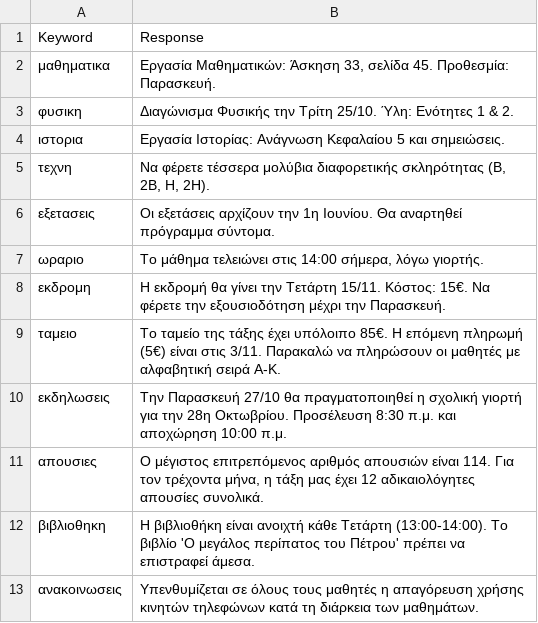
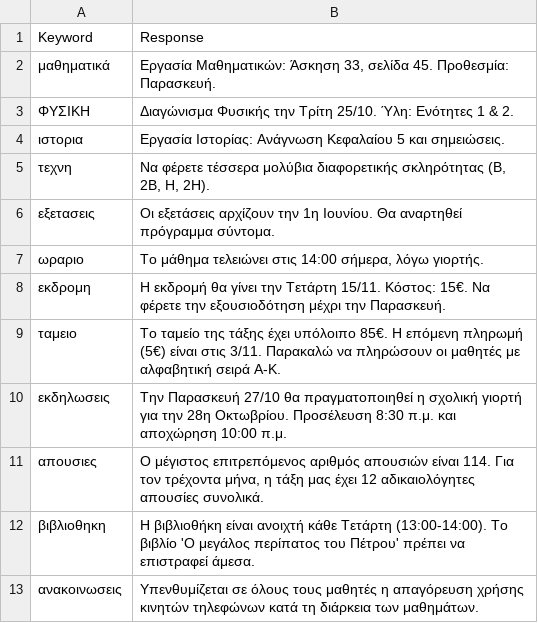
Before and after one commit to nikosn937/bot, a CSV file: class_data.csv, drawn as a sheet.

Commit message:
Update class_data.csv with new header and entries

```diff
--- a/class_data.csv
+++ b/class_data.csv
@@ -1,4 +1,4 @@
 Keyword,Response
-μαθηματικα,"Εργασία Μαθηματικών: Άσκηση 33, σελίδα 45. Προθεσμία: Παρασκευή."
-φυσικη,"Διαγώνισμα Φυσικής την Τρίτη 25/10. Ύλη: Ενότητες 1 & 2."
+μαθηματικά,"Εργασία Μαθηματικών: Άσκηση 33, σελίδα 45. Προθεσμία: Παρασκευή."
+ΦΥΣΙΚΗ,"Διαγώνισμα Φυσικής την Τρίτη 25/10. Ύλη: Ενότητες 1 & 2."
 ιστορια,"Εργασία Ιστορίας: Ανάγνωση Κεφαλαίου 5 και σημειώσεις."
```
